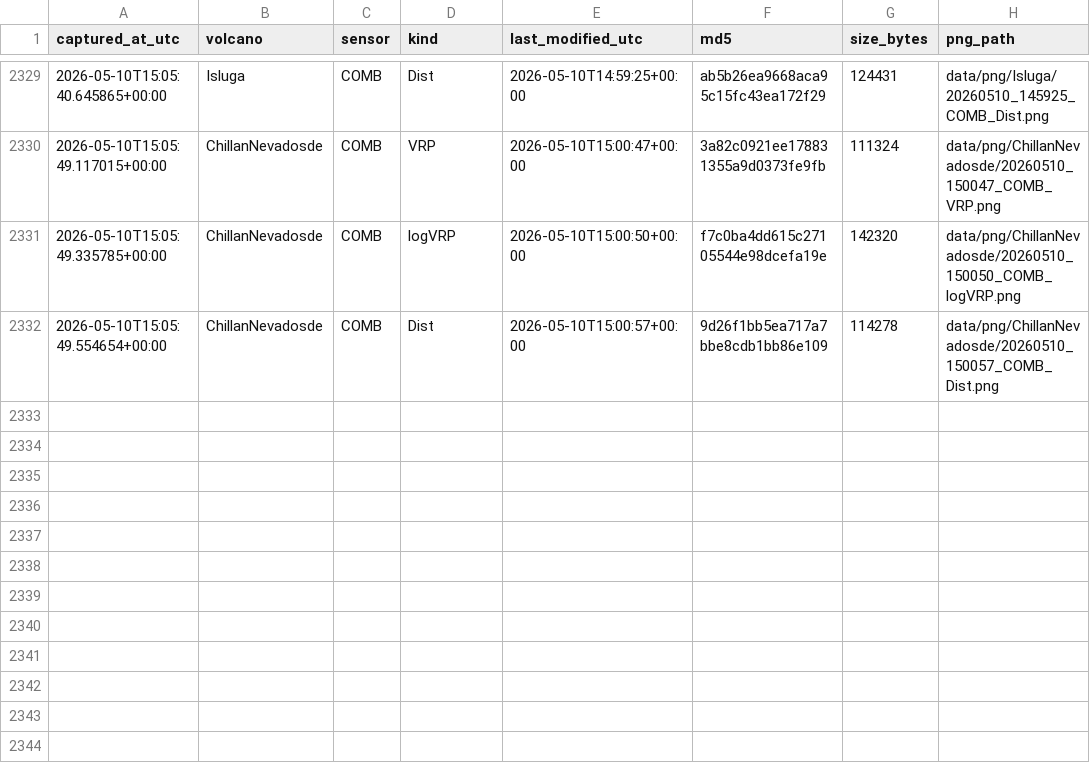
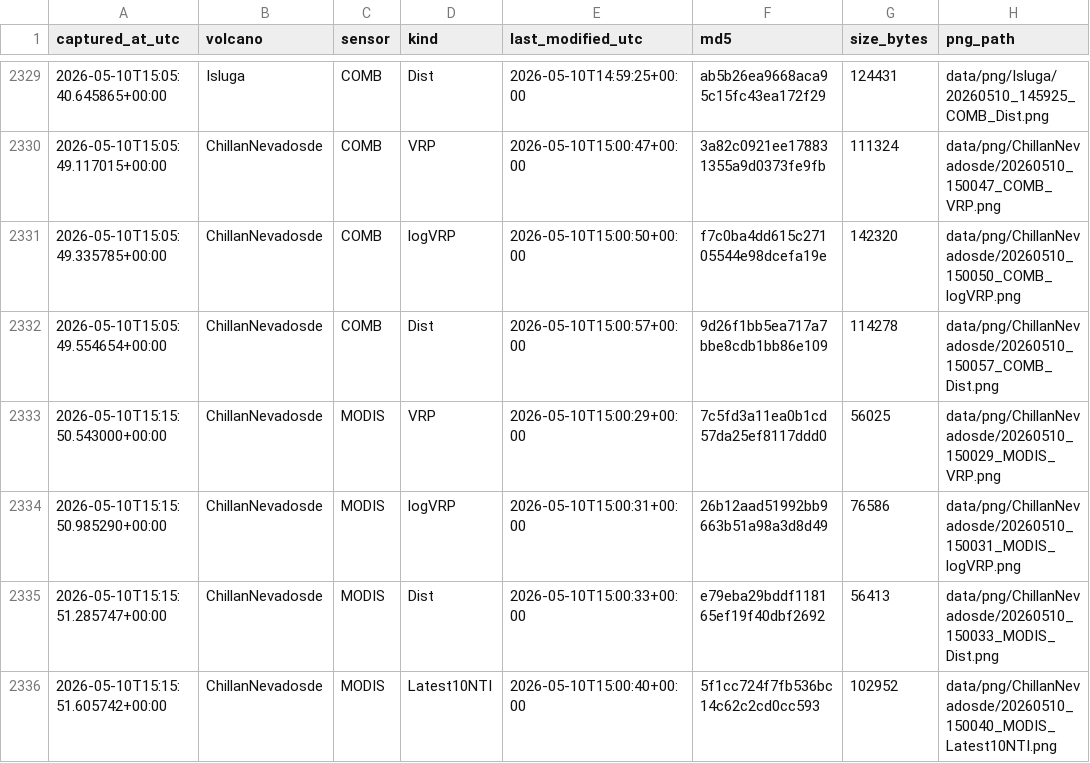
Before and after one commit to MendozaVolcanic/mirova-tif-archive, a CSV file: index_png.csv, drawn as a sheet; only a part is shown, gaps mark what is left out.

```diff
--- a/index_png.csv
+++ b/index_png.csv
@@ -2332 +2332,5 @@ captured_at_utc,volcano,sensor,kind,last_modified_utc,md5,size_bytes,png_path
 2026-05-10T15:05:49.554654+00:00,ChillanNevadosde,COMB,Dist,2026-05-10T15:00:57+00:00,9d26f1bb5ea717a7bbe8cdb1bb86e109,114278,data/png/ChillanNevadosde/20260510_150057_COMB_Dist.png
+2026-05-10T15:15:50.543000+00:00,ChillanNevadosde,MODIS,VRP,2026-05-10T15:00:29+00:00,7c5fd3a11ea0b1cd57da25ef8117ddd0,56025,data/png/ChillanNevadosde/20260510_150029_MODIS_VRP.png
+2026-05-10T15:15:50.985290+00:00,ChillanNevadosde,MODIS,logVRP,2026-05-10T15:00:31+00:00,26b12aad51992bb9663b51a98a3d8d49,76586,data/png/ChillanNevadosde/20260510_150031_MODIS_logVRP.png
+2026-05-10T15:15:51.285747+00:00,ChillanNevadosde,MODIS,Dist,2026-05-10T15:00:33+00:00,e79eba29bddf118165ef19f40dbf2692,56413,data/png/ChillanNevadosde/20260510_150033_MODIS_Dist.png
+2026-05-10T15:15:51.605742+00:00,ChillanNevadosde,MODIS,Latest10NTI,2026-05-10T15:00:40+00:00,5f1cc724f7fb536bc14c62c2cd0cc593,102952,data/png/ChillanNevadosde/20260510_150040_MODIS_Latest10NTI.png
```
Also changed, not shown: index.csv, 6 other files.
